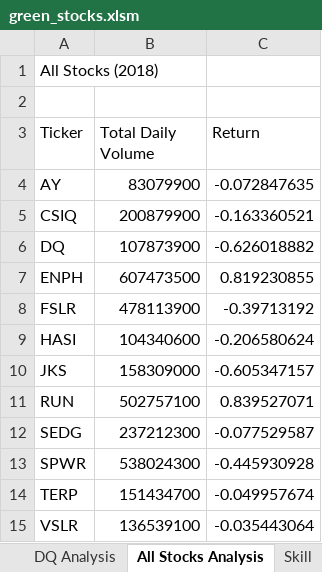
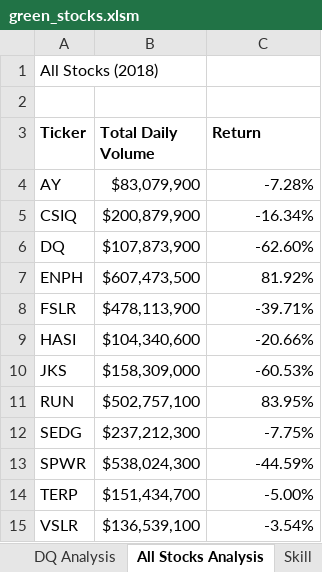
Before and after one commit to YutaiLee/stock-analysis, an Excel workbook: green_stocks.xlsm, sheet All Stocks Analysis, drawn as a sheet; values as stored, in another font and other column widths than the file's, no borders; the diff names each change by its address in the sheet, - before the commit and + after, or states it on an @@ line.

Commit message:
2.4.1

```diff
--- a/green_stocks.xlsm (sheet All Stocks Analysis)
+++ b/green_stocks.xlsm (sheet All Stocks Analysis)
-A3:C3 bold: off
+A3:C3 bold: on
-B4 (Total Daily Volume): 83079900
+B4 (Total Daily Volume): $83,079,900
-C4 (Return): -0.072847635
+C4 (Return): -7.28%
-B5 (Total Daily Volume): 200879900
+B5 (Total Daily Volume): $200,879,900
-C5 (Return): -0.163360521
+C5 (Return): -16.34%
-B6 (Total Daily Volume): 107873900
+B6 (Total Daily Volume): $107,873,900
-C6 (Return): -0.626018882
+C6 (Return): -62.60%
-B7 (Total Daily Volume): 607473500
+B7 (Total Daily Volume): $607,473,500
-C7 (Return): 0.819230855
+C7 (Return): 81.92%
-B8 (Total Daily Volume): 478113900
+B8 (Total Daily Volume): $478,113,900
-C8 (Return): -0.39713192
+C8 (Return): -39.71%
-B9 (Total Daily Volume): 104340600
+B9 (Total Daily Volume): $104,340,600
-C9 (Return): -0.206580624
+C9 (Return): -20.66%
-B10 (Total Daily Volume): 158309000
+B10 (Total Daily Volume): $158,309,000
-C10 (Return): -0.605347157
+C10 (Return): -60.53%
-B11 (Total Daily Volume): 502757100
+B11 (Total Daily Volume): $502,757,100
-C11 (Return): 0.839527071
+C11 (Return): 83.95%
-B12 (Total Daily Volume): 237212300
+B12 (Total Daily Volume): $237,212,300
-C12 (Return): -0.077529587
+C12 (Return): -7.75%
-B13 (Total Daily Volume): 538024300
+B13 (Total Daily Volume): $538,024,300
-C13 (Return): -0.445930928
+C13 (Return): -44.59%
-B14 (Total Daily Volume): 151434700
+B14 (Total Daily Volume): $151,434,700
-C14 (Return): -0.049957674
+C14 (Return): -5.00%
-B15 (Total Daily Volume): 136539100
+B15 (Total Daily Volume): $136,539,100
-C15 (Return): -0.035443064
+C15 (Return): -3.54%
```
